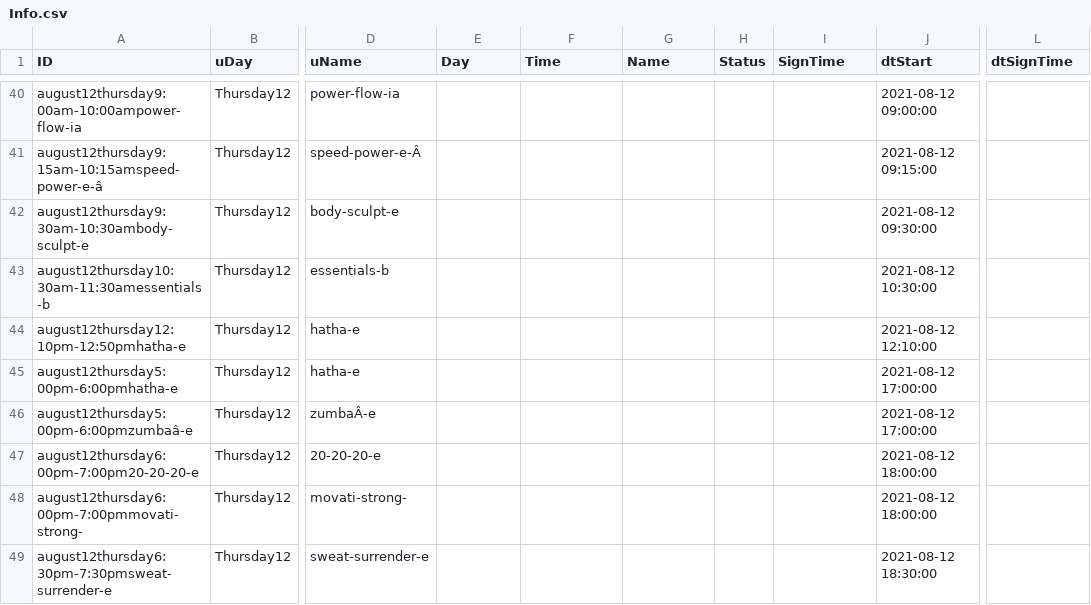
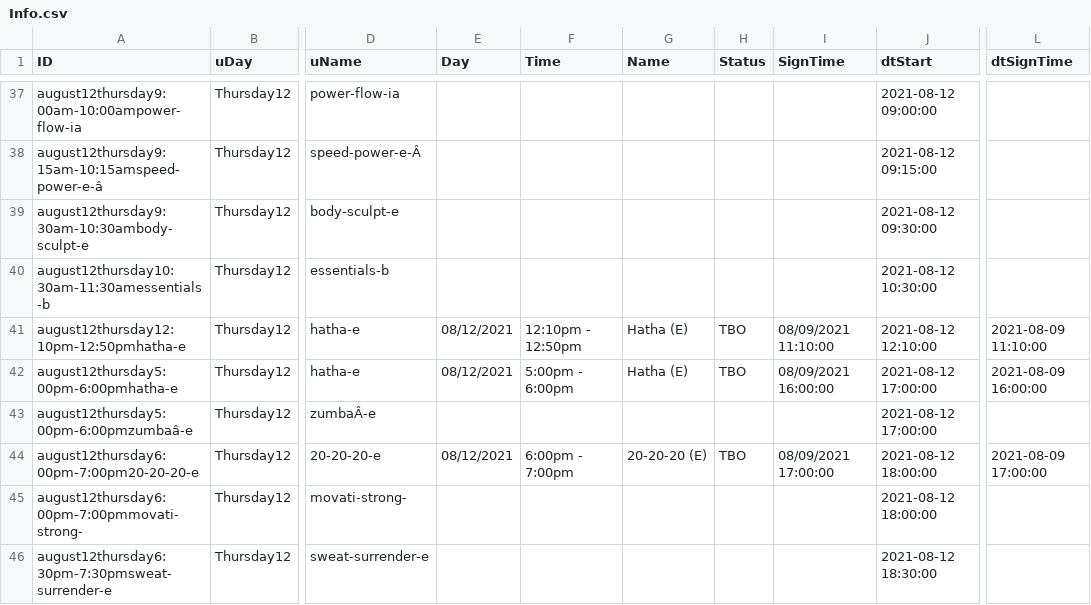
Before and after one commit to Stryder-Git/Movati_Signup, a CSV file: Data/Info.csv, drawn as a sheet; only a part is shown, gaps mark what is left out; addresses are those after the commit; the diff covers the shown part only; the diff names each change by its address in the sheet, - before the commit and + after, or states it on an @@ line.

```diff
--- a/Data/Info.csv
+++ b/Data/Info.csv
-E41:E42 (Day): (empty)
+E41:E42 (Day): 08/12/2021
-F41 (Time): (empty)
+F41 (Time): 12:10pm - 12:50pm
-G41:G42 (Name): (empty)
+G41:G42 (Name): Hatha (E)
-H41:H42 (Status): (empty)
+H41:H42 (Status): TBO
-I41 (SignTime): (empty)
+I41 (SignTime): 08/09/2021 11:10:00
-L41 (dtSignTime): (empty)
+L41 (dtSignTime): 2021-08-09 11:10:00
-F42 (Time): (empty)
+F42 (Time): 5:00pm - 6:00pm
-I42 (SignTime): (empty)
+I42 (SignTime): 08/09/2021 16:00:00
-L42 (dtSignTime): (empty)
+L42 (dtSignTime): 2021-08-09 16:00:00
-E44 (Day): (empty)
+E44 (Day): 08/12/2021
-F44 (Time): (empty)
+F44 (Time): 6:00pm - 7:00pm
-G44 (Name): (empty)
+G44 (Name): 20-20-20 (E)
-H44 (Status): (empty)
+H44 (Status): TBO
-I44 (SignTime): (empty)
+I44 (SignTime): 08/09/2021 17:00:00
-L44 (dtSignTime): (empty)
+L44 (dtSignTime): 2021-08-09 17:00:00
```
Also changed, not shown: 3 added rows, 3 removed rows and 32 edited cells elsewhere in this file, Data/AutoSignUp.csv, 3 other files.
